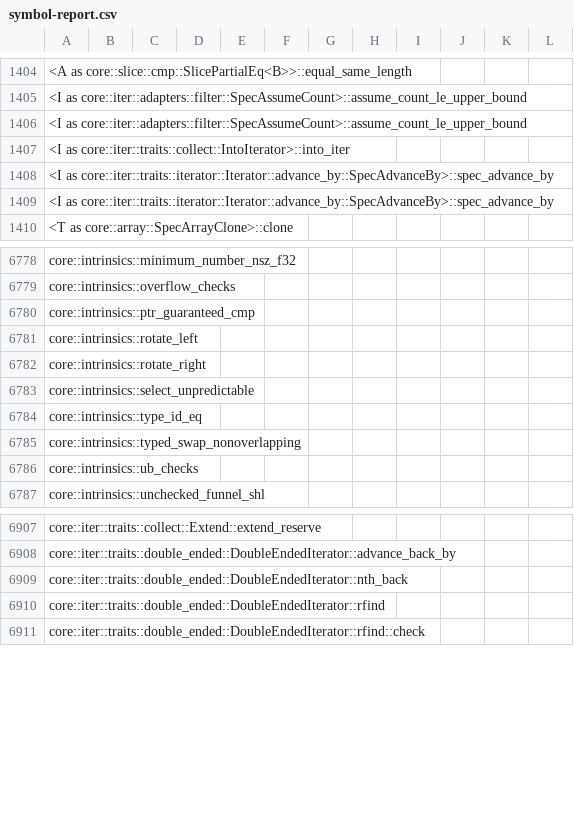
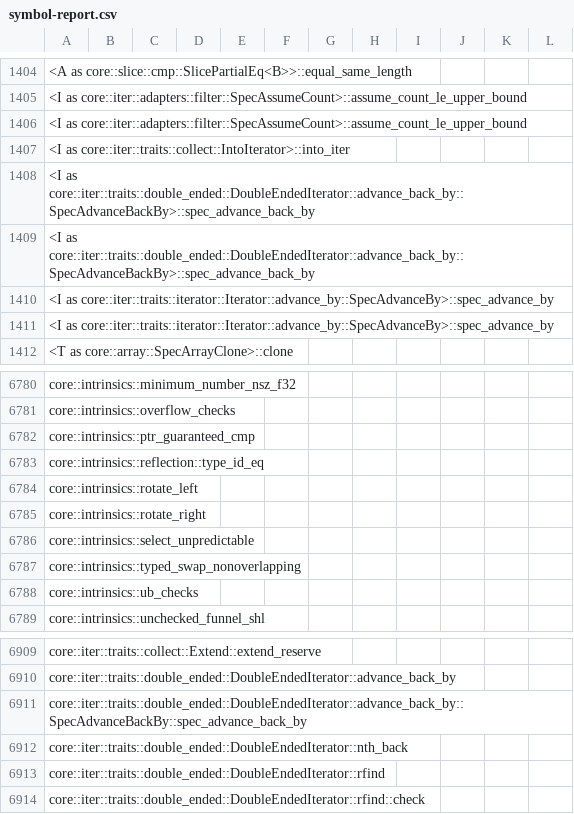
Before and after one commit to ferrocene/ferrocene, a CSV file: ferrocene/doc/symbol-report.csv, drawn as a sheet; only a part is shown, gaps mark what is left out.

```diff
--- a/ferrocene/doc/symbol-report.csv
+++ b/ferrocene/doc/symbol-report.csv
@@ -1407,2 +1407,4 @@
 <I as core::iter::traits::collect::IntoIterator>::into_iter
+<I as core::iter::traits::double_ended::DoubleEndedIterator::advance_back_by::SpecAdvanceBackBy>::spec_advance_back_by
+<I as core::iter::traits::double_ended::DoubleEndedIterator::advance_back_by::SpecAdvanceBackBy>::spec_advance_back_by
 <I as core::iter::traits::iterator::Iterator::advance_by::SpecAdvanceBy>::spec_advance_by
@@ -6780,2 +6782,3 @@ core::intrinsics::overflow_checks
 core::intrinsics::ptr_guaranteed_cmp
+core::intrinsics::reflection::type_id_eq
 core::intrinsics::rotate_left
@@ -6783,3 +6786,2 @@ core::intrinsics::rotate_right
 core::intrinsics::select_unpredictable
-core::intrinsics::type_id_eq
 core::intrinsics::typed_swap_nonoverlapping
@@ -6908,2 +6910,3 @@ core::iter::traits::collect::Extend::extend_reserve
 core::iter::traits::double_ended::DoubleEndedIterator::advance_back_by
+core::iter::traits::double_ended::DoubleEndedIterator::advance_back_by::SpecAdvanceBackBy::spec_advance_back_by
 core::iter::traits::double_ended::DoubleEndedIterator::nth_back
```
Also changed, not shown: 21 other files.
